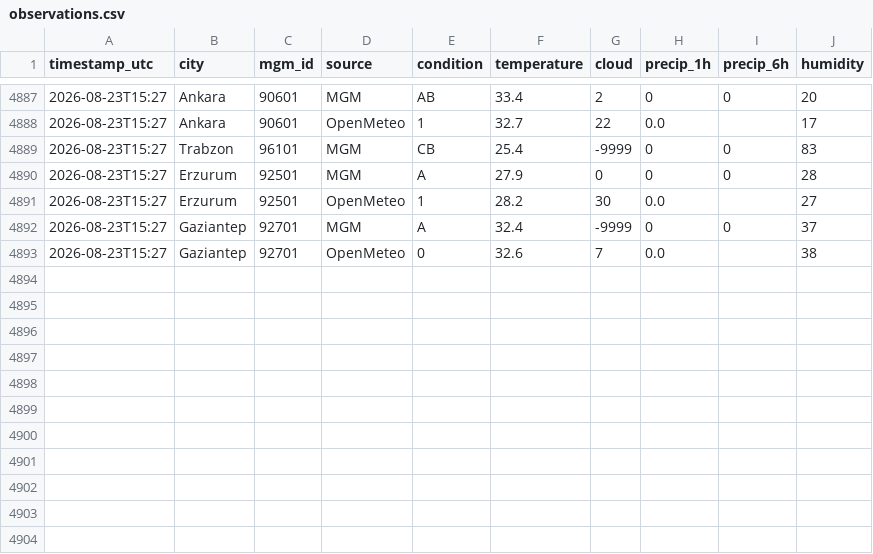
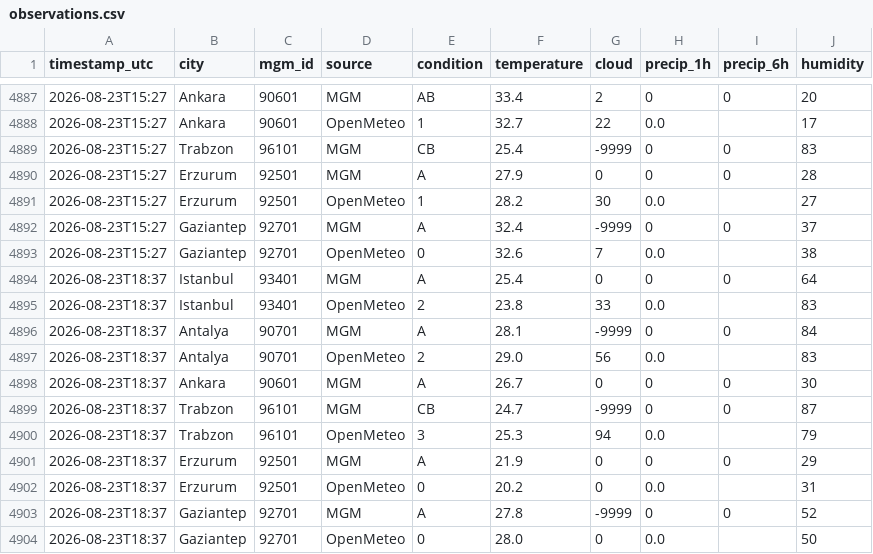
Before and after one commit to skartas72/wtw-accuracy, a CSV file: data/observations.csv, drawn as a sheet; only a part is shown, gaps mark what is left out.

```diff
--- a/data/observations.csv
+++ b/data/observations.csv
@@ -4893 +4893,12 @@ timestamp_utc,city,mgm_id,source,condition,temperature,cloud,precip_1h,precip_6h
 2026-08-23T15:27,Gaziantep,92701,OpenMeteo,0,32.6,7,0.0,,38
+2026-08-23T18:37,Istanbul,93401,MGM,A,25.4,0,0,0,64
+2026-08-23T18:37,Istanbul,93401,OpenMeteo,2,23.8,33,0.0,,83
+2026-08-23T18:37,Antalya,90701,MGM,A,28.1,-9999,0,0,84
+2026-08-23T18:37,Antalya,90701,OpenMeteo,2,29.0,56,0.0,,83
+2026-08-23T18:37,Ankara,90601,MGM,A,26.7,0,0,0,30
+2026-08-23T18:37,Trabzon,96101,MGM,CB,24.7,-9999,0,0,87
+2026-08-23T18:37,Trabzon,96101,OpenMeteo,3,25.3,94,0.0,,79
+2026-08-23T18:37,Erzurum,92501,MGM,A,21.9,0,0,0,29
+2026-08-23T18:37,Erzurum,92501,OpenMeteo,0,20.2,0,0.0,,31
+2026-08-23T18:37,Gaziantep,92701,MGM,A,27.8,-9999,0,0,52
+2026-08-23T18:37,Gaziantep,92701,OpenMeteo,0,28.0,0,0.0,,50
```
Also changed, not shown: 1 other file.
